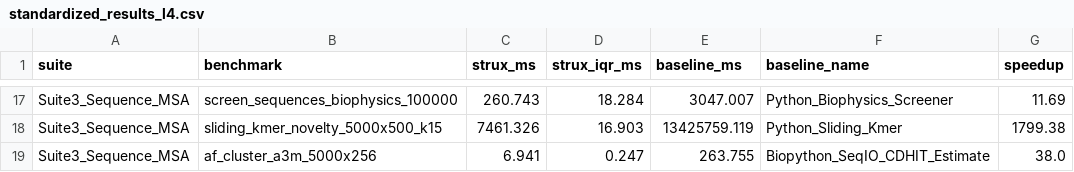
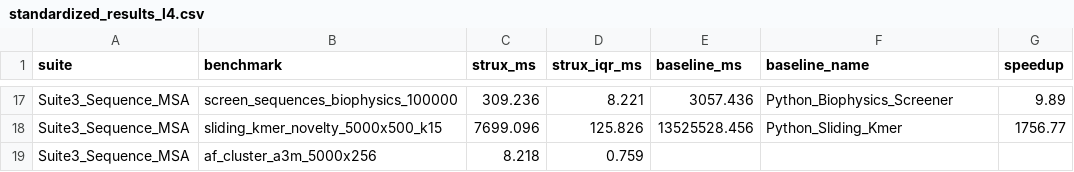
Before and after one commit to QntmSeer/Strux-rs, a CSV file: benchmarks/standardized_results_l4.csv, drawn as a sheet; only a part is shown, gaps mark what is left out; the diff covers the shown part only; the diff names each change by its address in the sheet, - before the commit and + after, or states it on an @@ line.

```diff
--- a/benchmarks/standardized_results_l4.csv
+++ b/benchmarks/standardized_results_l4.csv
-C17 (strux_ms): 260.743
+C17 (strux_ms): 309.236
-D17 (strux_iqr_ms): 18.284
+D17 (strux_iqr_ms): 8.221
-E17 (baseline_ms): 3047.007
+E17 (baseline_ms): 3057.436
-G17 (speedup): 11.69
+G17 (speedup): 9.89
-C18 (strux_ms): 7461.326
+C18 (strux_ms): 7699.096
-D18 (strux_iqr_ms): 16.903
+D18 (strux_iqr_ms): 125.826
-E18 (baseline_ms): 13425759.119
+E18 (baseline_ms): 13525528.456
-G18 (speedup): 1799.38
+G18 (speedup): 1756.77
-C19 (strux_ms): 6.941
+C19 (strux_ms): 8.218
-D19 (strux_iqr_ms): 0.247
+D19 (strux_iqr_ms): 0.759
-E19 (baseline_ms): 263.755
+E19 (baseline_ms): (empty)
-F19 (baseline_name): Biopython_SeqIO_CDHIT_Estimate
+F19 (baseline_name): (empty)
-G19 (speedup): 38.0
+G19 (speedup): (empty)
```
Also changed, not shown: 61 edited cells elsewhere in this file, 2 other files.
